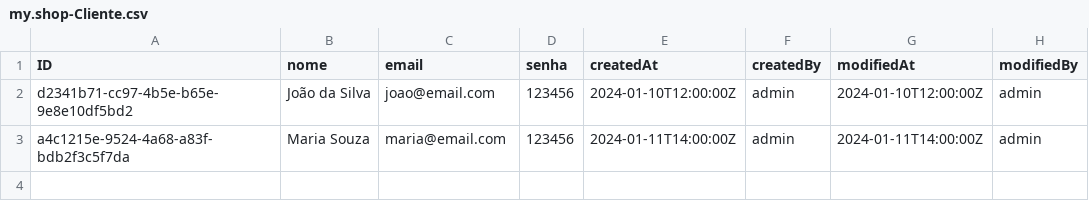
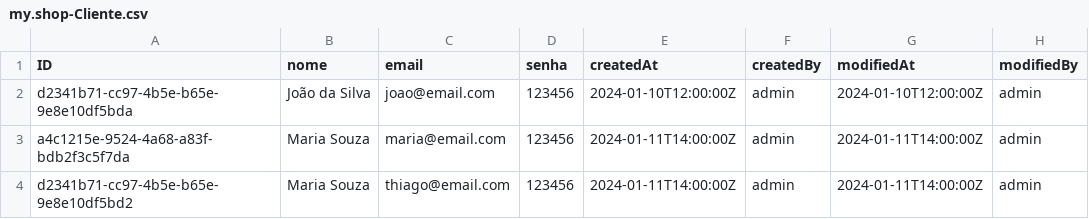
Before and after one commit to alanldias/LojaCAP, a CSV file: db/data/my.shop-Cliente.csv, drawn as a sheet.

```diff
--- a/db/data/my.shop-Cliente.csv
+++ b/db/data/my.shop-Cliente.csv
@@ -1,3 +1,4 @@
 ID;nome;email;senha;createdAt;createdBy;modifiedAt;modifiedBy
-d2341b71-cc97-4b5e-b65e-9e8e10df5bd2;João da Silva;joao@email.com;123456;2024-01-10T12:00:00Z;admin;2024-01-10T12:00:00Z;admin
+d2341b71-cc97-4b5e-b65e-9e8e10df5bda;João da Silva;joao@email.com;123456;2024-01-10T12:00:00Z;admin;2024-01-10T12:00:00Z;admin
 a4c1215e-9524-4a68-a83f-bdb2f3c5f7da;Maria Souza;maria@email.com;123456;2024-01-11T14:00:00Z;admin;2024-01-11T14:00:00Z;admin
+d2341b71-cc97-4b5e-b65e-9e8e10df5bd2;Maria Souza;thiago@email.com;123456;2024-01-11T14:00:00Z;admin;2024-01-11T14:00:00Z;admin
```
Also changed, not shown: 13 other files.
